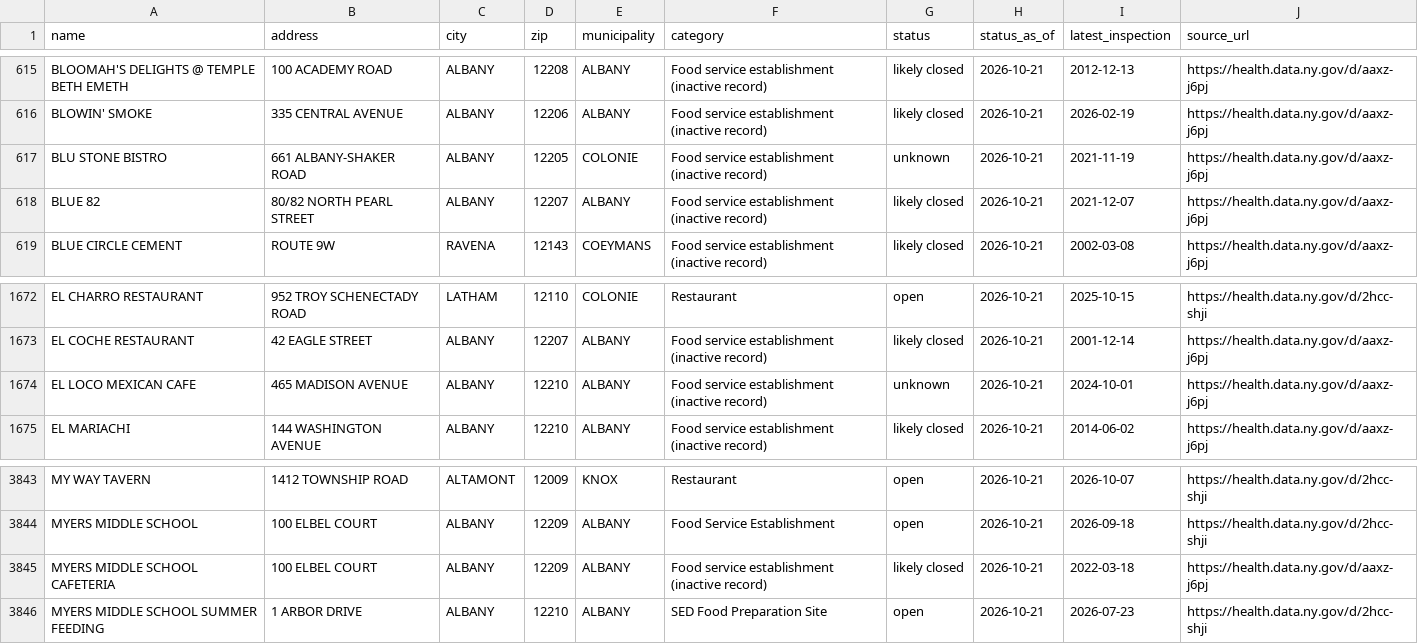
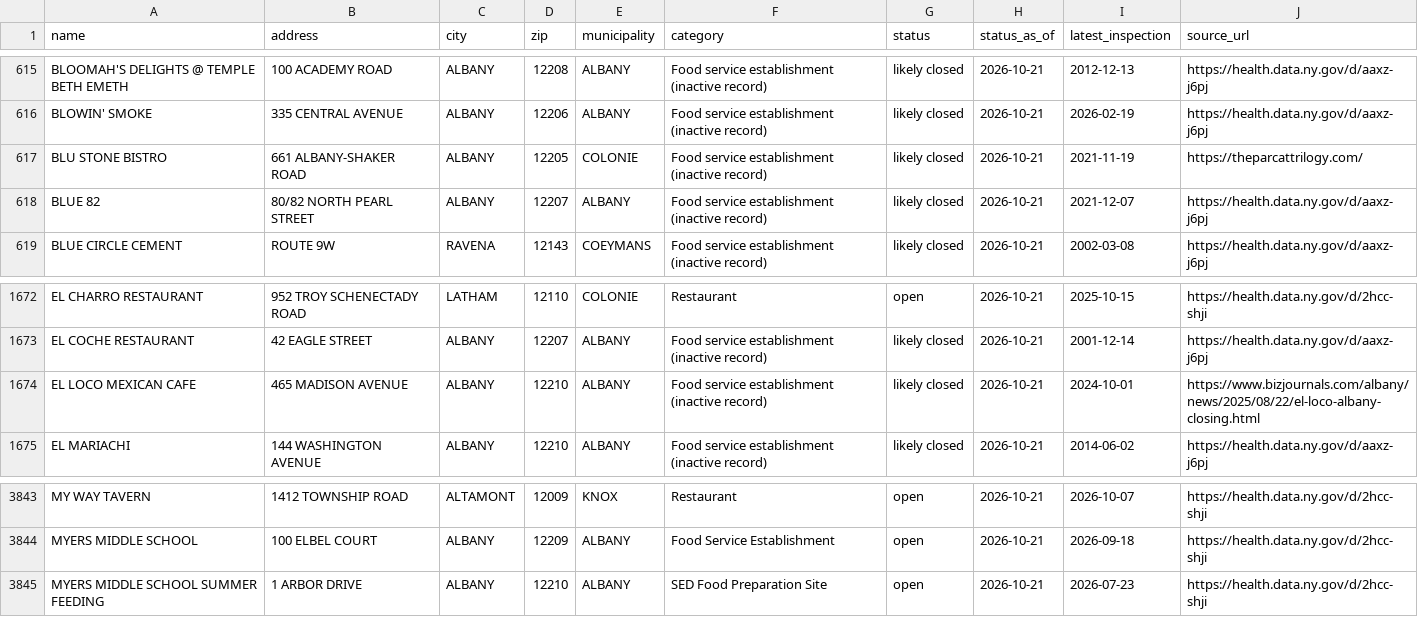
Before and after one commit to veee-agents-shared/moxie-open-in-albany, a CSV file: docs/all-food-business-statuses.csv, drawn as a sheet; only a part is shown, gaps mark what is left out.

```diff
--- a/docs/all-food-business-statuses.csv
+++ b/docs/all-food-business-statuses.csv
@@ -616,3 +616,3 @@ BLOOMAH'S DELIGHTS @ TEMPLE BETH EMETH,100 ACADEMY ROAD,ALBANY,12208,ALBANY,Food
 BLOWIN' SMOKE,335 CENTRAL  AVENUE,ALBANY,12206,ALBANY,Food service establishment (inactive record),likely closed,2026-10-21,2026-02-19,https://health.data.ny.gov/d/aaxz-j6pj
-BLU STONE BISTRO,661 ALBANY-SHAKER ROAD,ALBANY,12205,COLONIE,Food service establishment (inactive record),unknown,2026-10-21,2021-11-19,https://health.data.ny.gov/d/aaxz-j6pj
+BLU STONE BISTRO,661 ALBANY-SHAKER ROAD,ALBANY,12205,COLONIE,Food service establishment (inactive record),likely closed,2026-10-21,2021-11-19,https://theparcattrilogy.com/
 BLUE 82,80/82 NORTH PEARL STREET,ALBANY,12207,ALBANY,Food service establishment (inactive record),likely closed,2026-10-21,2021-12-07,https://health.data.ny.gov/d/aaxz-j6pj
@@ -1673,3 +1673,3 @@ EL CHARRO RESTAURANT,952 TROY SCHENECTADY ROAD,LATHAM,12110,COLONIE,Restaurant,o
 EL COCHE RESTAURANT,42 EAGLE STREET,ALBANY,12207,ALBANY,Food service establishment (inactive record),likely closed,2026-10-21,2001-12-14,https://health.data.ny.gov/d/aaxz-j6pj
-EL LOCO MEXICAN CAFE,465 MADISON AVENUE,ALBANY,12210,ALBANY,Food service establishment (inactive record),unknown,2026-10-21,2024-10-01,https://health.data.ny.gov/d/aaxz-j6pj
+EL LOCO MEXICAN CAFE,465 MADISON AVENUE,ALBANY,12210,ALBANY,Food service establishment (inactive record),likely closed,2026-10-21,2024-10-01,https://www.bizjournals.com/albany/news/2025/08/22/el-loco-albany-closing.html
 EL MARIACHI,144 WASHINGTON AVENUE,ALBANY,12210,ALBANY,Food service establishment (inactive record),likely closed,2026-10-21,2014-06-02,https://health.data.ny.gov/d/aaxz-j6pj
@@ -3844,3 +3844,2 @@ MY WAY TAVERN,1412 TOWNSHIP ROAD,ALTAMONT,12009,KNOX,Restaurant,open,2026-10-21,
 MYERS MIDDLE SCHOOL,100 ELBEL COURT,ALBANY,12209,ALBANY,Food Service Establishment,open,2026-10-21,2026-09-18,https://health.data.ny.gov/d/2hcc-shji
-MYERS MIDDLE SCHOOL CAFETERIA,100 ELBEL COURT,ALBANY,12209,ALBANY,Food service establishment (inactive record),likely closed,2026-10-21,2022-03-18,https://health.data.ny.gov/d/aaxz-j6pj
 MYERS MIDDLE SCHOOL SUMMER FEEDING,1 ARBOR DRIVE,ALBANY,12210,ALBANY,SED Food Preparation Site,open,2026-10-21,2026-07-23,https://health.data.ny.gov/d/2hcc-shji
```
Also changed, not shown: data/audit-checks-2026-10-21.csv, data/audit-sample-2026-10-21.csv, 11 other files.
